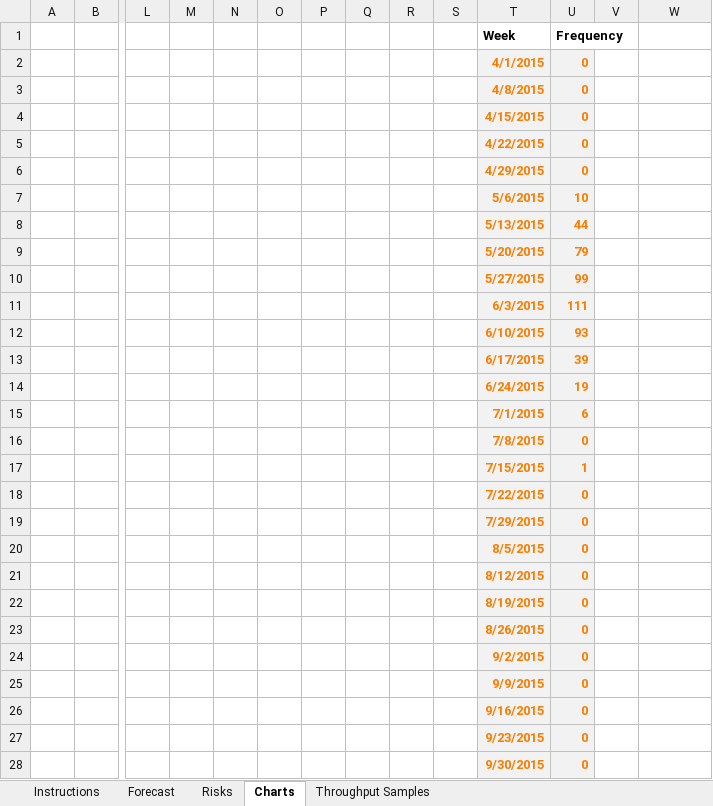
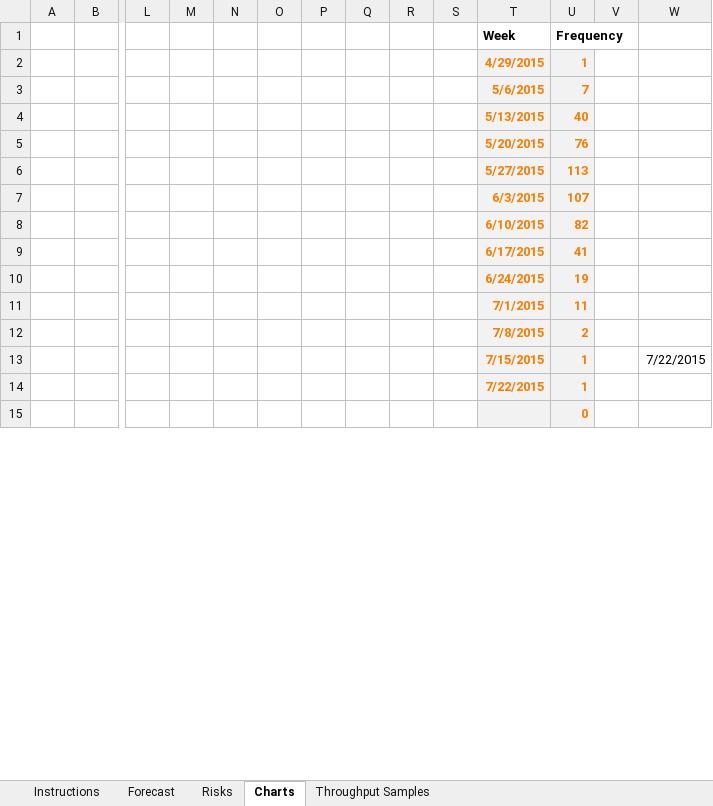
Before and after one commit to FocusedObjective/FocusedObjective.Resources, an Excel workbook: Spreadsheets/Single Feature Forecaster.xlsx, sheet Charts, drawn as a sheet; only a part is shown, gaps mark what is left out; values as stored, in another font and other column widths than the file's, no borders; charts and pictures not drawn; removed rows and columns are numbered as before the commit, all else as after; rows hold the shown columns only; the diff covers the shown part only; the diff names each change by its address in the sheet, - before the commit and + after, or states it on an @@ line.

Commit message:
Updated instructions and charts to be dynamic axis ranges.

```diff
--- a/Spreadsheets/Single Feature Forecaster.xlsx (sheet Charts)
+++ b/Spreadsheets/Single Feature Forecaster.xlsx (sheet Charts)
-row 2:  |  |  |  |  |  |  |  |  |  | 4/1/2015 | 0
-row 3:  |  |  |  |  |  |  |  |  |  | 4/8/2015 | 0
-row 4:  |  |  |  |  |  |  |  |  |  | 4/15/2015 | 0
-row 5:  |  |  |  |  |  |  |  |  |  | 4/22/2015 | 0
-U2 (Frequency): 0
+U2 (Frequency): 1
-U3 (Frequency): 10
+U3 (Frequency): 7
-U4 (Frequency): 44
+U4 (Frequency): 40
-U5 (Frequency): 79
+U5 (Frequency): 76
-U6 (Frequency): 99
+U6 (Frequency): 113
-U7 (Frequency): 111
+U7 (Frequency): 107
-U8 (Frequency): 93
+U8 (Frequency): 82
-U9 (Frequency): 39
+U9 (Frequency): 41
-U11 (Frequency): 6
+U11 (Frequency): 11
-U12 (Frequency): 0
+U12 (Frequency): 2
+row 13:  |  |  |  |  |  |  |  |  |  | 7/15/2015 | 1 |  | 7/22/2015
-T14 (Week): 7/15/2015
+T14 (Week): 7/22/2015
-T15 (Week): 7/22/2015
+T15 (Week): (empty)
-row 19:  |  |  |  |  |  |  |  |  |  | 7/29/2015 | 0
-row 20:  |  |  |  |  |  |  |  |  |  | 8/5/2015 | 0
-row 21:  |  |  |  |  |  |  |  |  |  | 8/12/2015 | 0
-row 22:  |  |  |  |  |  |  |  |  |  | 8/19/2015 | 0
-row 23:  |  |  |  |  |  |  |  |  |  | 8/26/2015 | 0
-row 24:  |  |  |  |  |  |  |  |  |  | 9/2/2015 | 0
-row 25:  |  |  |  |  |  |  |  |  |  | 9/9/2015 | 0
-row 26:  |  |  |  |  |  |  |  |  |  | 9/16/2015 | 0
-row 27:  |  |  |  |  |  |  |  |  |  | 9/23/2015 | 0
-row 28:  |  |  |  |  |  |  |  |  |  | 9/30/2015 | 0
```
Also changed, not shown: 39 added rows and 26 removed rows elsewhere in this sheet, sheet Forecast, sheet Throughput Samples, sheet Instructions, formulas that keep their value, charts or pictures.
